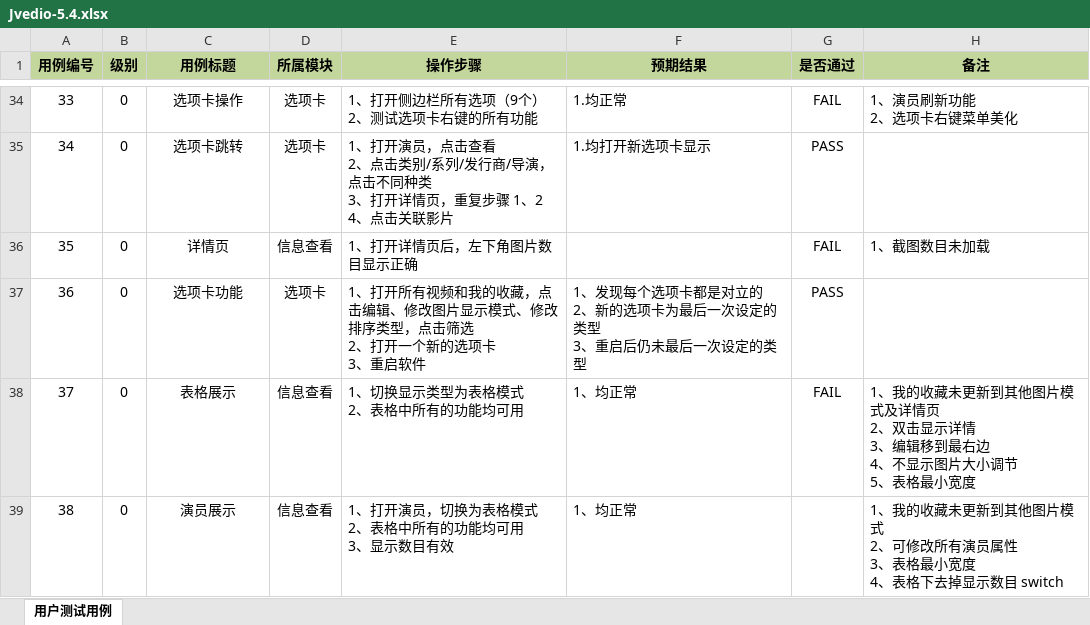
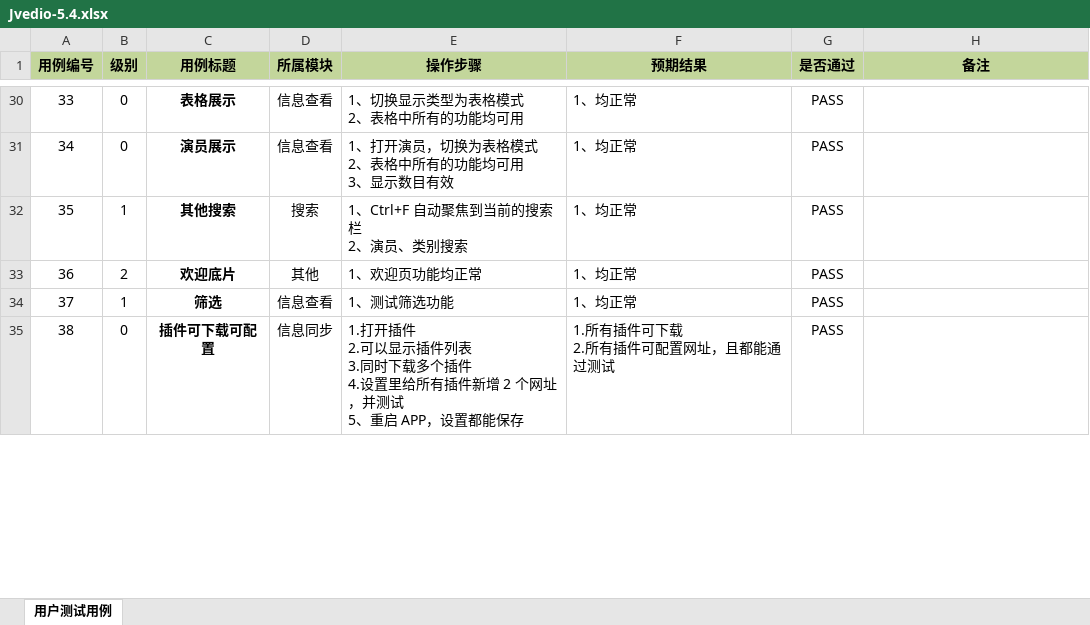
Before and after one commit to hitchao/Jvedio, an Excel workbook: Jvedio-WPF/Jvedio.Test/测试记录/Jvedio-5.4.xlsx, sheet 用户测试用例, drawn as a sheet; only a part is shown, gaps mark what is left out; values as stored, in another font and other column widths than the file's, no borders; conditional formats not drawn; addresses are those after the commit; ↵ is a line break in a cell; the diff covers the shown part only; the diff names each change by its address in the sheet, - before the commit and + after, or states it on an @@ line.

```diff
--- a/Jvedio-WPF/Jvedio.Test/测试记录/Jvedio-5.4.xlsx (sheet 用户测试用例)
+++ b/Jvedio-WPF/Jvedio.Test/测试记录/Jvedio-5.4.xlsx (sheet 用户测试用例)
-C30:C35 bold: off
+C30:C35 bold: on
-C30 (用例标题): 选项卡操作
+C30 (用例标题): 表格展示
-D30:D31 (所属模块): 选项卡
+D30:D31 (所属模块): 信息查看
-E30 (操作步骤): 1、打开侧边栏所有选项（9个） ↵ 2、测试选项卡右键的所有功能
+E30 (操作步骤): 1、切换显示类型为表格模式 ↵ 2、表格中所有的功能均可用
-F30 (预期结果): 1.均正常
+F30 (预期结果): 1、均正常
-G30 (是否通过): FAIL
+G30 (是否通过): PASS
-H30 (备注): 1、演员刷新功能 ↵ 2、选项卡右键菜单美化
+H30 (备注): (empty)
-C31 (用例标题): 选项卡跳转
+C31 (用例标题): 演员展示
-E31 (操作步骤): …开演员，点击查看 ↵ 2、点击类别/系列/发行商/导演，点击不同种类 ↵ 3、打开详情页，重复步骤 1、2 ↵ 4、点击关联影片
+E31 (操作步骤): …开演员，切换为表格模式 ↵ 2、表格中所有的功能均可用 ↵ 3、显示数目有效
-F31 (预期结果): 1.均打开新选项卡显示
+F31 (预期结果): 1、均正常
-B32 (级别): 0
+B32 (级别): 1
-C32 (用例标题): 详情页
+C32 (用例标题): 其他搜索
-D32 (所属模块): 信息查看
+D32 (所属模块): 搜索
-E32 (操作步骤): 1、打开详情页后，左下角图片数目显示正确
+E32 (操作步骤): 1、Ctrl+F 自动聚焦到当前的搜索栏 ↵ 2、演员、类别搜索
-F32 (预期结果): (empty)
+F32 (预期结果): 1、均正常
-G32 (是否通过): FAIL
+G32 (是否通过): PASS
-H32 (备注): 1、截图数目未加载
+H32 (备注): (empty)
-B33 (级别): 0
+B33 (级别): 2
-C33 (用例标题): 选项卡功能
+C33 (用例标题): 欢迎底片
-D33 (所属模块): 选项卡
+D33 (所属模块): 其他
-E33 (操作步骤): 1、打开所有视频和我的收藏，点击编辑、修改图片显示模式、修改排序类型，点击筛选 ↵ 2、打开一个新的选项卡 ↵ 3、重启软件
+E33 (操作步骤): 1、欢迎页功能均正常
-F33 (预期结果): 1、发现每个选项卡都是对立的 ↵ 2、新的选项卡为最后一次设定的类型 ↵ 3、重启后仍未最后一次设定的类型
+F33 (预期结果): 1、均正常
-B34 (级别): 0
+B34 (级别): 1
-C34 (用例标题): 表格展示
+C34 (用例标题): 筛选
-E34 (操作步骤): 1、切换显示类型为表格模式 ↵ 2、表格中所有的功能均可用
+E34 (操作步骤): 1、测试筛选功能
-G34 (是否通过): FAIL
+G34 (是否通过): PASS
-H34 (备注): 1、我的收藏未更新到其他图片模式及详情页 ↵ 2、双击显示详情 ↵ 3、编辑移到最右边 ↵ 4、不显示图片大小调节 ↵ 5、表格最小宽度
+H34 (备注): (empty)
-C35 (用例标题): 演员展示
+C35 (用例标题): 插件可下载可配置
-D35 (所属模块): 信息查看
+D35 (所属模块): 信息同步
-E35 (操作步骤): 1、打开演员，切换为表格模式 ↵ 2、表格中所有的功能均可用 ↵ 3、显示数目有效
+E35 (操作步骤): 1.打开插件 ↵ 2.可以显示插件列表 ↵ 3.同时下载多个插件 ↵ 4.设置里给所有插件新增 2 个网址，并测试 ↵ 5、重启 APP，设置都能保存
-F35 (预期结果): 1、均正常
+F35 (预期结果): 1.所有插件可下载 ↵ 2.所有插件可配置网址，且都能通过测试
-G35 (是否通过): (empty)
+G35 (是否通过): PASS
-H35 (备注): 1、我的收藏未更新到其他图片模式 ↵ 2、可修改所有演员属性 ↵ 3、表格最小宽度 ↵ 4、表格下去掉显示数目 switch
+H35 (备注): (empty)
```
Also changed, not shown: 9 added rows, 4 removed rows, 89 edited cells and cell formats elsewhere in this sheet.
